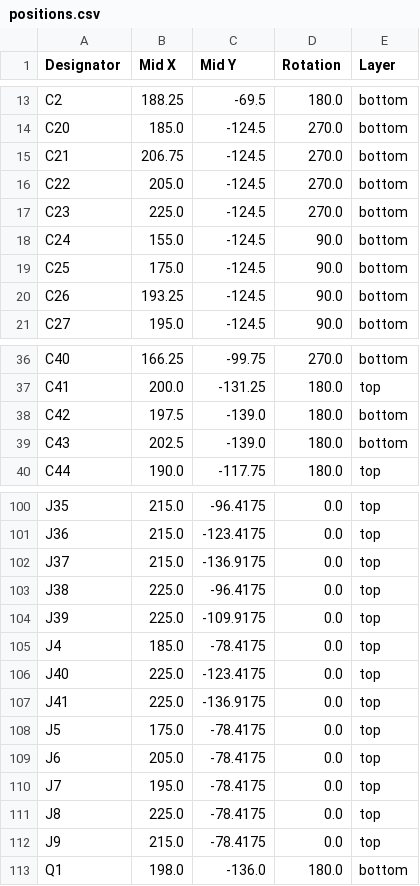
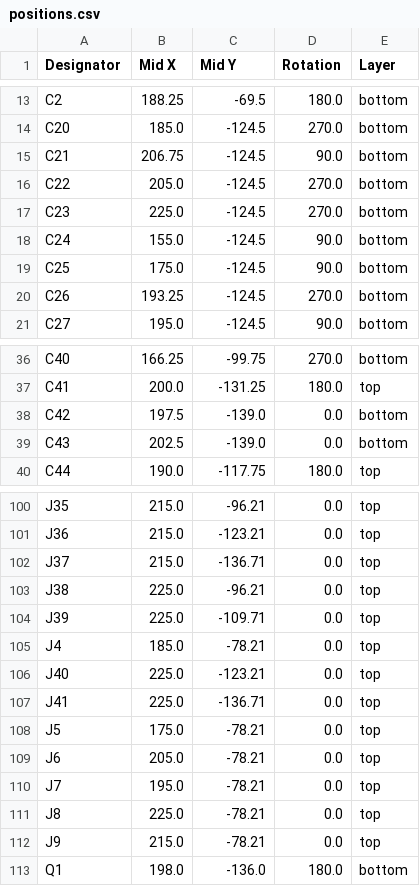
Before and after one commit to StudioKAT/Toolbox, a CSV file: v1.0/Gerber_for_JLCPCB/Main/positions.csv, drawn as a sheet; only a part is shown, gaps mark what is left out; the diff covers the shown part only; the diff names each change by its address in the sheet, - before the commit and + after, or states it on an @@ line.

```diff
--- a/v1.0/Gerber_for_JLCPCB/Main/positions.csv
+++ b/v1.0/Gerber_for_JLCPCB/Main/positions.csv
-D15 (Rotation): 270.0
+D15 (Rotation): 90.0
-D20 (Rotation): 90.0
+D20 (Rotation): 270.0
-D38:D39 (Rotation): 180.0
+D38:D39 (Rotation): 0.0
-C100 (Mid Y): -96.4175
+C100 (Mid Y): -96.21
-C101 (Mid Y): -123.4175
+C101 (Mid Y): -123.21
-C102 (Mid Y): -136.9175
+C102 (Mid Y): -136.71
-C103 (Mid Y): -96.4175
+C103 (Mid Y): -96.21
-C104 (Mid Y): -109.9175
+C104 (Mid Y): -109.71
-C105 (Mid Y): -78.4175
+C105 (Mid Y): -78.21
-C106 (Mid Y): -123.4175
+C106 (Mid Y): -123.21
-C107 (Mid Y): -136.9175
+C107 (Mid Y): -136.71
-C108:C112 (Mid Y): -78.4175
+C108:C112 (Mid Y): -78.21
```
Also changed, not shown: 39 edited cells elsewhere in this file, v1.0/Gerber_for_JLCPCB/Main/bom.csv, 37 other files.
